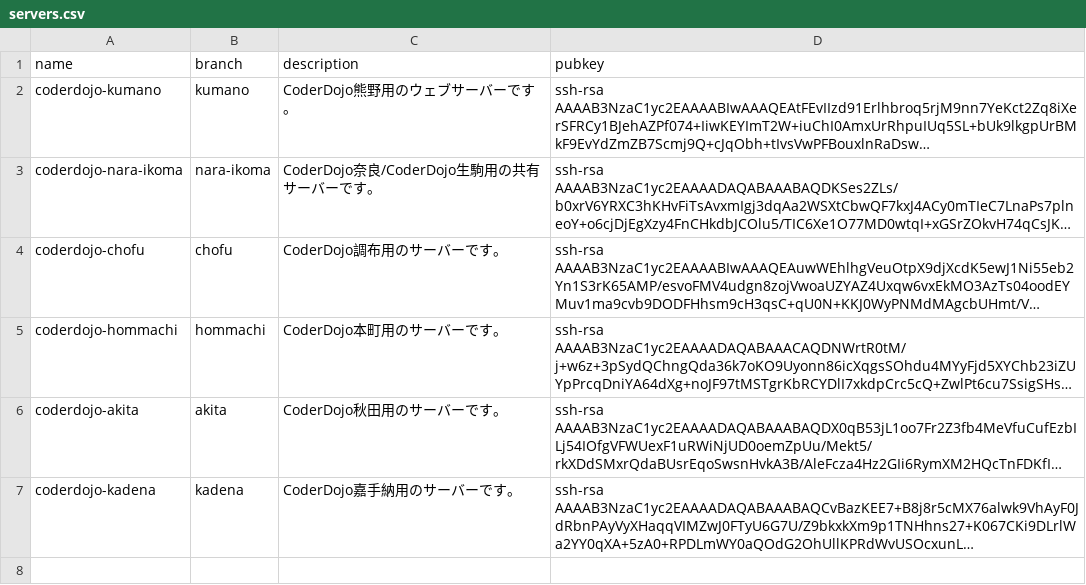
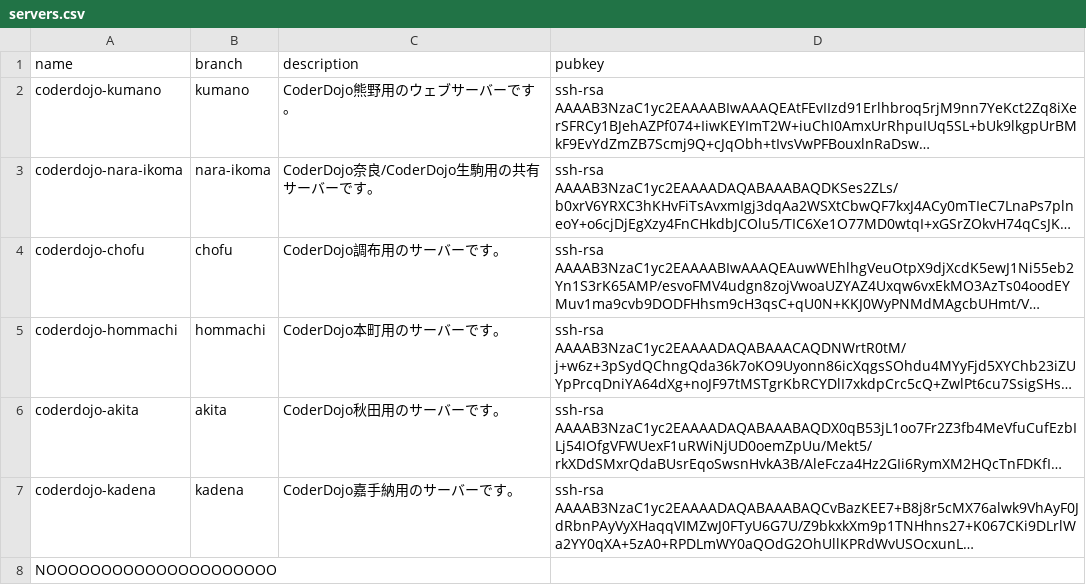
Before and after one commit to coderdojo-japan/dojopaas, a CSV file: servers.csv, drawn as a sheet; long unchanged cells end in …; the diff names each change by its address in the sheet, - before the commit and + after, or states it on an @@ line.

Commit message:
error

```diff
--- a/servers.csv
+++ b/servers.csv
+row 8: NOOOOOOOOOOOOOOOOOOOOO
```
